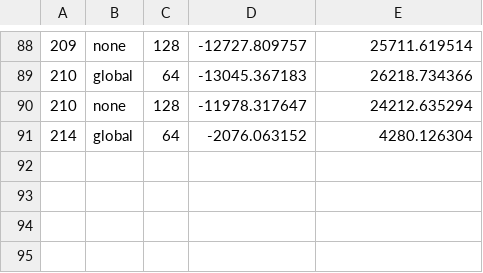
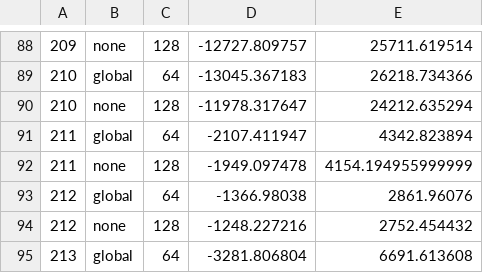
Before and after one commit to DaniBoo/cyanobacteria_project, a CSV file: codeml_files/aa_output/all_results.csv, drawn as a sheet; only a part is shown, gaps mark what is left out.

Commit message:
ran results up to 213

```diff
--- a/codeml_files/aa_output/all_results.csv
+++ b/codeml_files/aa_output/all_results.csv
@@ -90,2 +90,6 @@
 210,none,128,-11978.317647,24212.635294
-214,global,64,-2076.063152,4280.126304
+211,global,64,-2107.411947,4342.823894
+211,none,128,-1949.097478,4154.194955999999
+212,global,64,-1366.98038,2861.96076
+212,none,128,-1248.227216,2752.454432
+213,global,64,-3281.806804,6691.613608
```
Also changed, not shown: 9 other files.
